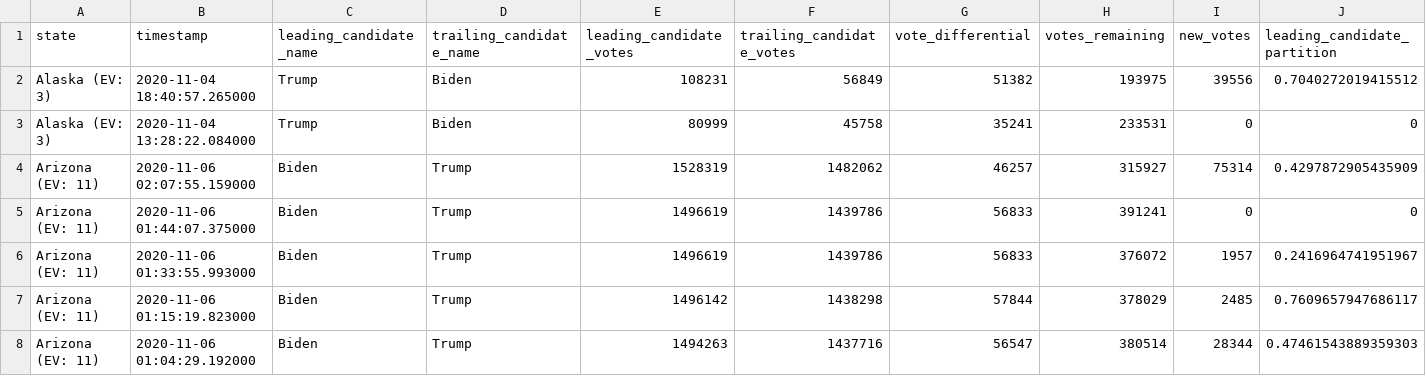
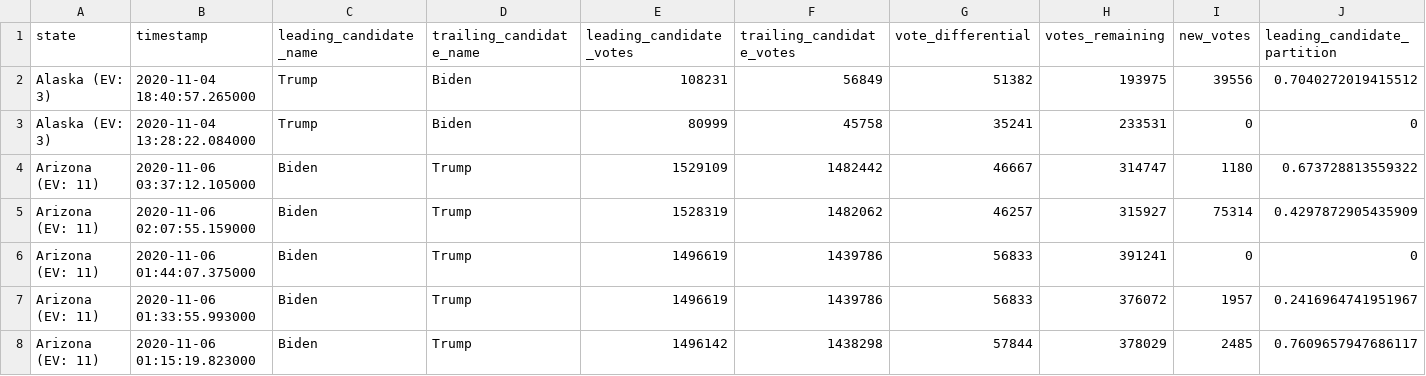
Before and after one commit to mistidoi/nyt-2020-election-scraper, a CSV file: battleground-state-changes.csv, drawn as a sheet; only a part is shown; the shorter side is filled out with more unchanged rows; rows hold the shown columns only; the diff names each change by its address in the sheet, - before the commit and + after, or states it on an @@ line.

```diff
--- a/battleground-state-changes.csv
+++ b/battleground-state-changes.csv
+row 4: Arizona (EV: 11) | 2020-11-06 03:37:12.105000 | Biden | Trump | 1529109 | 1482442 | 46667 | 314747 | 1180 | 0.673728813559322
```
Also changed, not shown: 2 other files.
